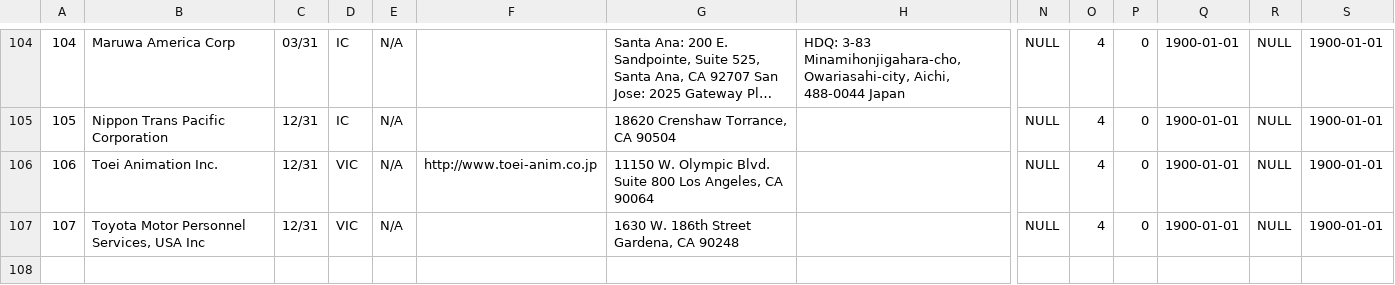
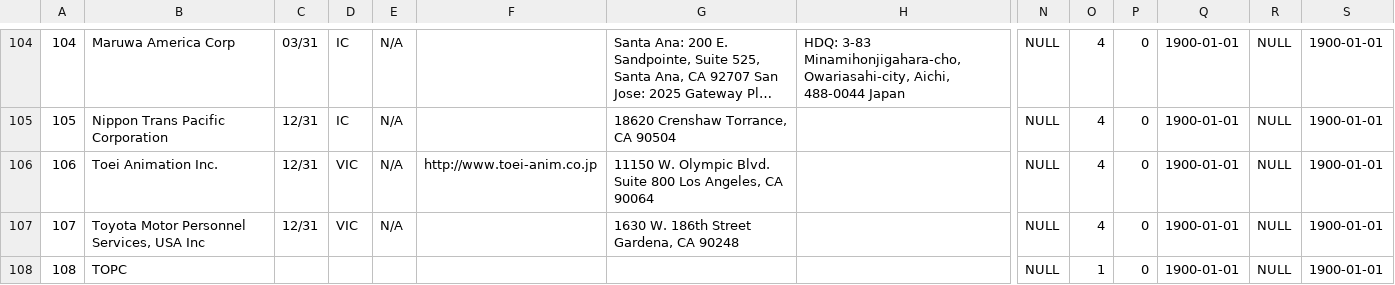
Before and after one commit to 20100190/timer_app, a CSV file: database/seeds/csvs/client.csv, drawn as a sheet; only a part is shown, gaps mark what is left out; long unchanged cells end in …; rows hold the shown columns only; the diff names each change by its address in the sheet, - before the commit and + after, or states it on an @@ line.

```diff
--- a/database/seeds/csvs/client.csv
+++ b/database/seeds/csvs/client.csv
+row 108: 108 | TOPC |  |  |  |  |  |  | NULL | 1 | 0 | 1900-01-01 | NULL | 1900-01-01
```
Also changed, not shown: database/seeds/csvs/project.csv.
